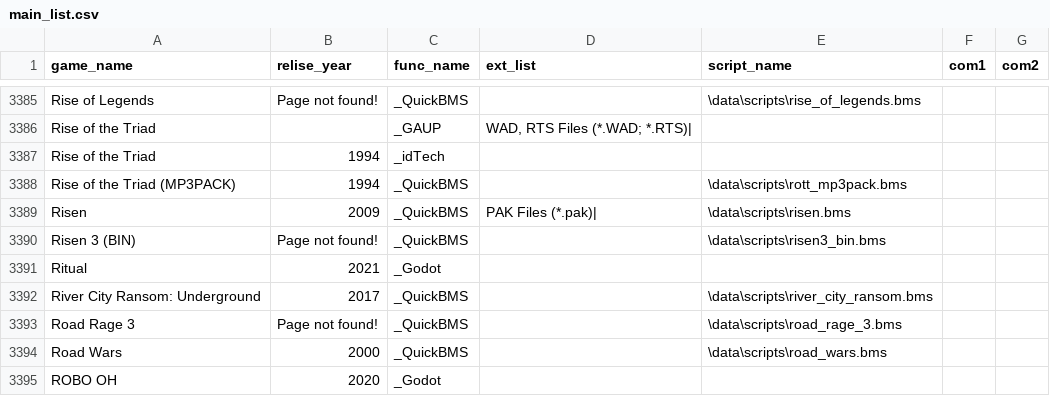
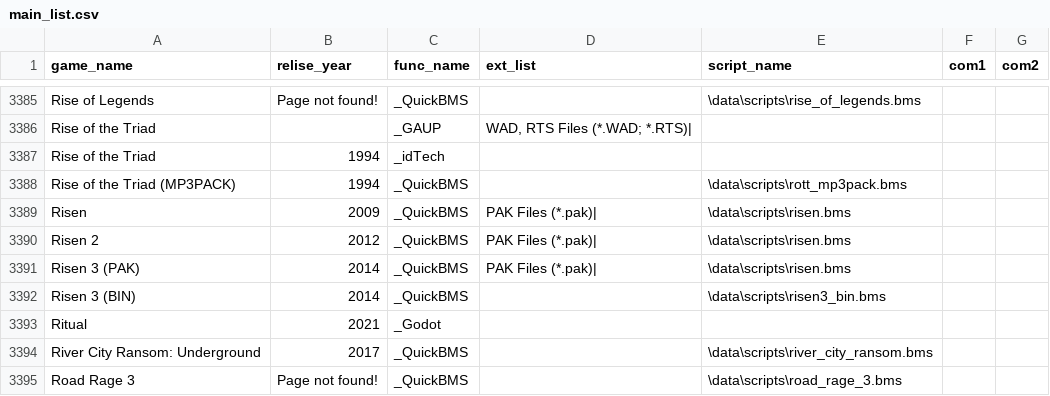
Before and after one commit to gmh4589/bfg_unpacker, a CSV file: game_list/main_list.csv, drawn as a sheet; only a part is shown, gaps mark what is left out; the shorter side is filled out with more unchanged rows; addresses are those after the commit; the diff names each change by its address in the sheet, - before the commit and + after, or states it on an @@ line.

```diff
--- a/game_list/main_list.csv
+++ b/game_list/main_list.csv
+row 3390: Risen 2 | 2012 | _QuickBMS | PAK Files (*.pak)| | \data\scripts\risen.bms
+row 3391: Risen 3 (PAK) | 2014 | _QuickBMS | PAK Files (*.pak)| | \data\scripts\risen.bms
-B3392 (relise_year): Page not found!
+B3392 (relise_year): 2014
```
Also changed, not shown: game_list/archives_list.csv.
